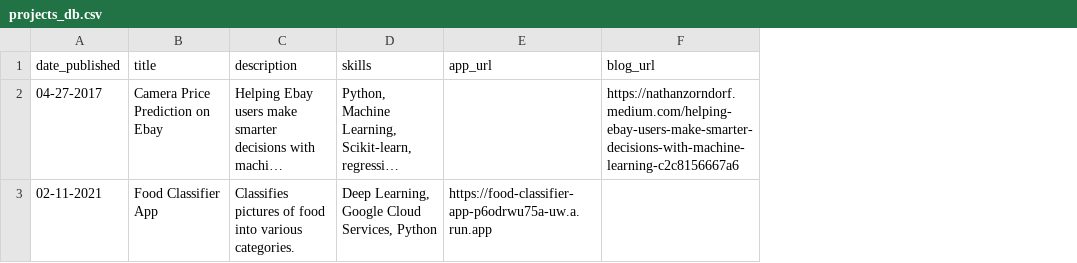
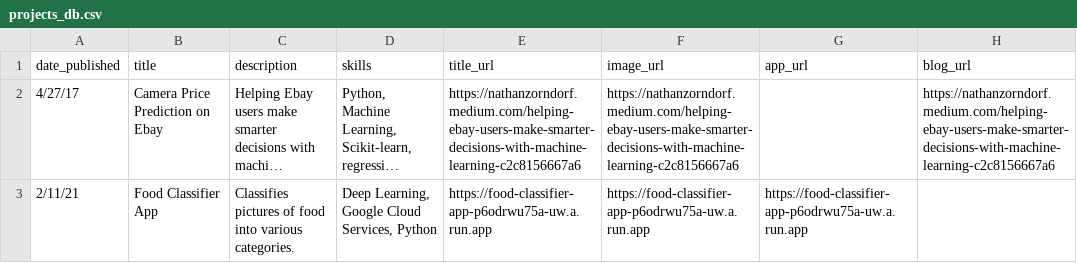
Before and after one commit to NathanZorndorf/nathanzorndorf.github.io, a CSV file: projects_db.csv, drawn as a sheet; only a part is shown; long unchanged cells end in …; the diff names each change by its address in the sheet, - before the commit and + after, or states it on an @@ line.

```diff
--- a/projects_db.csv
+++ b/projects_db.csv
+column E (title_url), rows 2-3: https://nathanzorndorf.medium.com/helping-ebay-users-make-smarter-decisions-with-machine-learning-c2c8156667a6 | https://food-classifier-app-p6odrwu75a-uw.a.run.app
+column F (image_url), rows 2-3: https://nathanzorndorf.medium.com/helping-ebay-users-make-smarter-decisions-with-machine-learning-c2c8156667a6 | https://food-classifier-app-p6odrwu75a-uw.a.run.app
-A2 (date_published): 04-27-2017
+A2 (date_published): 4/27/17
-A3 (date_published): 02-11-2021
+A3 (date_published): 2/11/21
```
Also changed, not shown: posts_db.csv, 4 other files.
